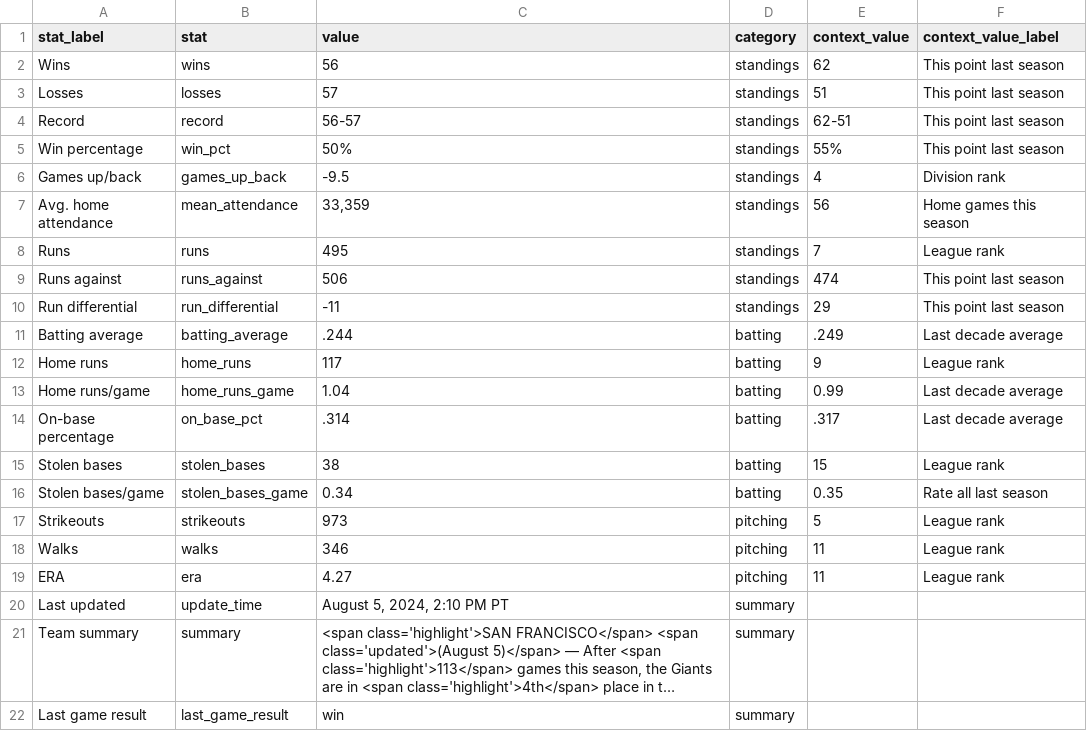
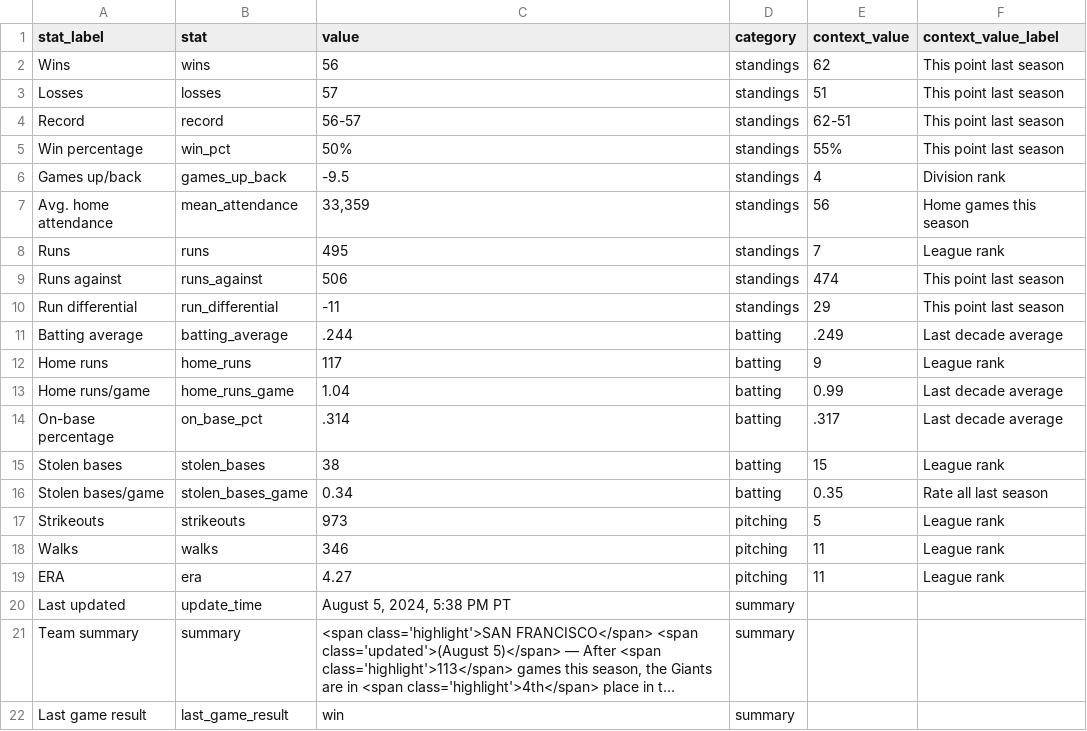
Before and after one commit to wilkens/giants, a CSV file: data/standings/season_summary_latest.csv, drawn as a sheet; long unchanged cells end in …; the diff names each change by its address in the sheet, - before the commit and + after, or states it on an @@ line.

Commit message:
Automated update of Giants data, visuals

```diff
--- a/data/standings/season_summary_latest.csv
+++ b/data/standings/season_summary_latest.csv
-C20 (value): August 5, 2024, 2:10 PM PT
+C20 (value): August 5, 2024, 5:38 PM PT
```
Also changed, not shown: 2 other files.
